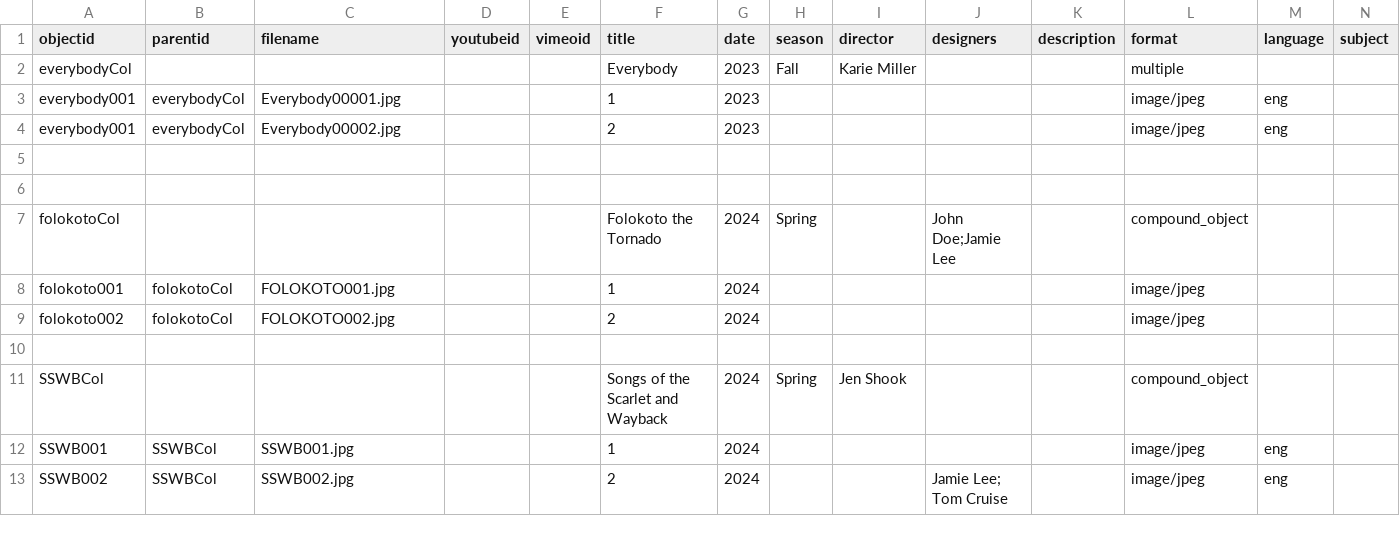
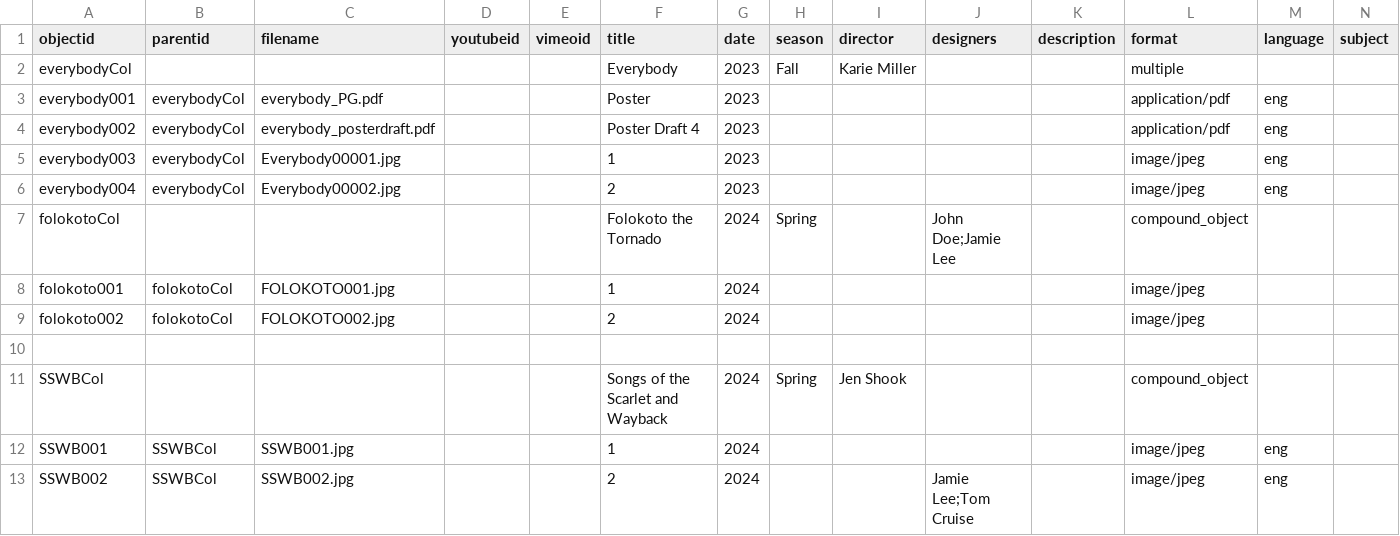
Before and after one commit to chloe238/TDPS-Archive-CBTEST, a CSV file: _data/test-collection-everybody.csv, drawn as a sheet; only a part is shown; removed rows and columns are numbered as before the commit, all else as after; rows hold the shown columns only; the diff names each change by its address in the sheet, - before the commit and + after, or states it on an @@ line.

Commit message:
added some posters

```diff
--- a/_data/test-collection-everybody.csv
+++ b/_data/test-collection-everybody.csv
+row 3: everybody001 | everybodyCol | everybody_PG.pdf |  |  | Poster | 2023 |  |  |  |  | application/pdf | eng
+row 4: everybody002 | everybodyCol | everybody_posterdraft.pdf |  |  | Poster Draft 4 | 2023 |  |  |  |  | application/pdf | eng
-A5 (objectid): everybody001
+A5 (objectid): everybody003
-A6 (objectid): everybody001
+A6 (objectid): everybody004
-row 5: (empty)
-row 6: (empty)
-J13 (designers): Jamie Lee; Tom Cruise
+J13 (designers): Jamie Lee;Tom Cruise
```
Also changed, not shown: 2 other files.
